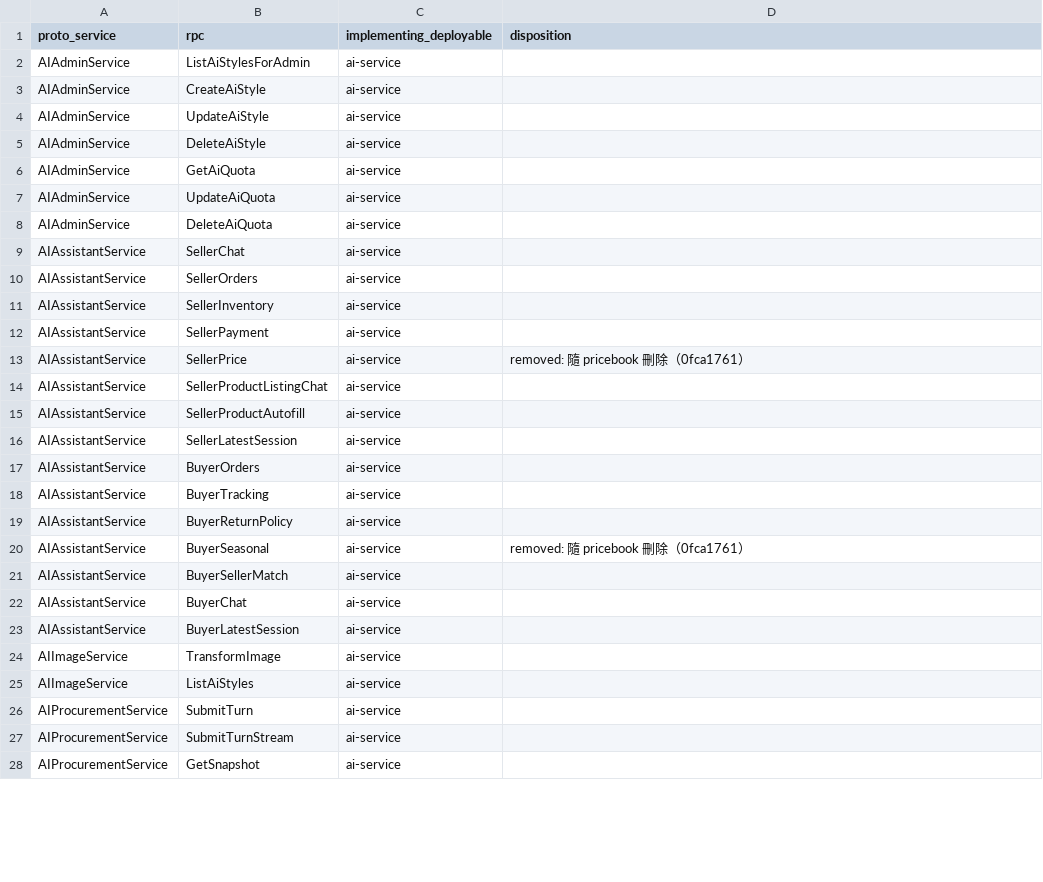
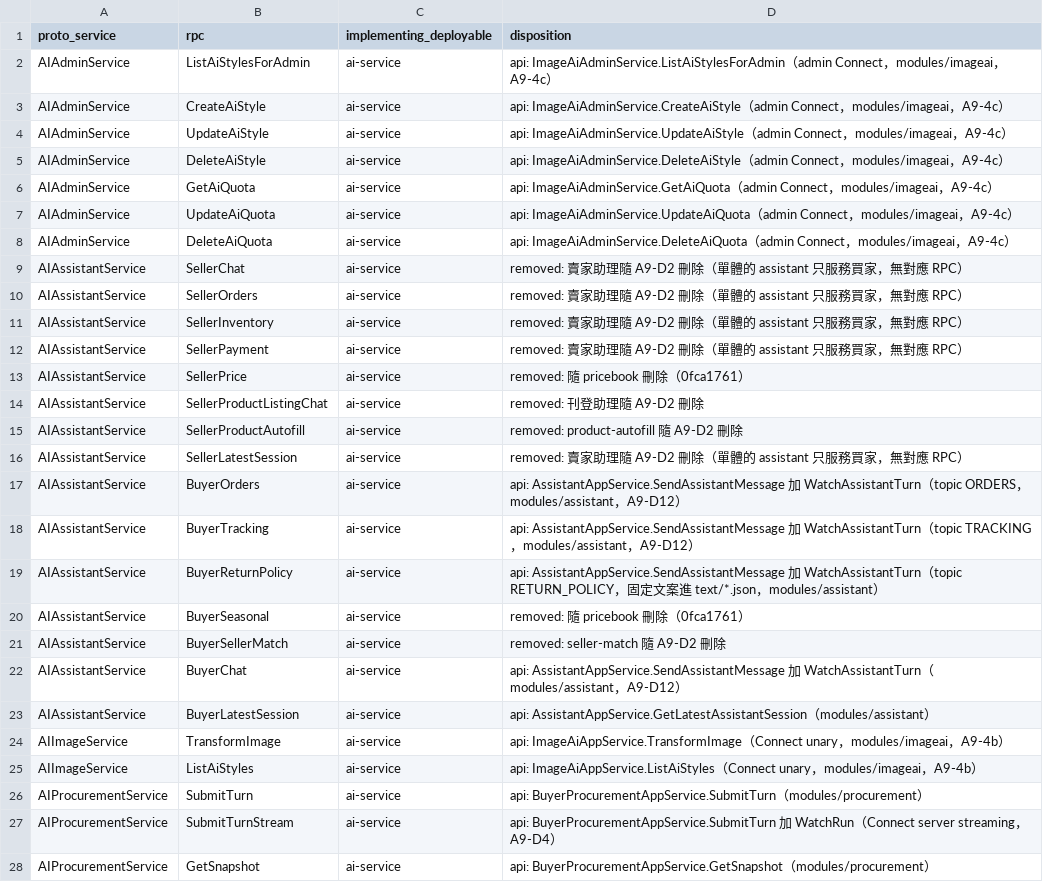
Before and after one commit to Will413028/hawkr, a CSV file: backend/docs/plans/2026-09-24-go-modular-monolith/rpc-servers.csv, drawn as a sheet; only a part is shown; the diff covers the shown part only.

Commit message:
docs(backend): fill ai-service migration dispositions and record A9-6 residue
Every ai-service RPC, the two invite events and the RFQ replica row now carry a disposition, the residue list gains the classified provenance mentions, and the plan and media carry-over notes drop the claims that ai-service is still alive.

```diff
--- a/backend/docs/plans/2026-09-24-go-modular-monolith/rpc-servers.csv
+++ b/backend/docs/plans/2026-09-24-go-modular-monolith/rpc-servers.csv
@@ -1,28 +1,28 @@
 proto_service,rpc,implementing_deployable,disposition
-AIAdminService,ListAiStylesForAdmin,ai-service,
-AIAdminService,CreateAiStyle,ai-service,
-AIAdminService,UpdateAiStyle,ai-service,
-AIAdminService,DeleteAiStyle,ai-service,
-AIAdminService,GetAiQuota,ai-service,
-AIAdminService,UpdateAiQuota,ai-service,
-AIAdminService,DeleteAiQuota,ai-service,
-AIAssistantService,SellerChat,ai-service,
-AIAssistantService,SellerOrders,ai-service,
-AIAssistantService,SellerInventory,ai-service,
-AIAssistantService,SellerPayment,ai-service,
+AIAdminService,ListAiStylesForAdmin,ai-service,api: ImageAiAdminService.ListAiStylesForAdmin（admin Connect，modules/imageai，A9-4c）
+AIAdminService,CreateAiStyle,ai-service,api: ImageAiAdminService.CreateAiStyle（admin Connect，modules/imageai，A9-4c）
+AIAdminService,UpdateAiStyle,ai-service,api: ImageAiAdminService.UpdateAiStyle（admin Connect，modules/imageai，A9-4c）
+AIAdminService,DeleteAiStyle,ai-service,api: ImageAiAdminService.DeleteAiStyle（admin Connect，modules/imageai，A9-4c）
+AIAdminService,GetAiQuota,ai-service,api: ImageAiAdminService.GetAiQuota（admin Connect，modules/imageai，A9-4c）
+AIAdminService,UpdateAiQuota,ai-service,api: ImageAiAdminService.UpdateAiQuota（admin Connect，modules/imageai，A9-4c）
+AIAdminService,DeleteAiQuota,ai-service,api: ImageAiAdminService.DeleteAiQuota（admin Connect，modules/imageai，A9-4c）
+AIAssistantService,SellerChat,ai-service,removed: 賣家助理隨 A9-D2 刪除（單體的 assistant 只服務買家，無對應 RPC）
+AIAssistantService,SellerOrders,ai-service,removed: 賣家助理隨 A9-D2 刪除（單體的 assistant 只服務買家，無對應 RPC）
+AIAssistantService,SellerInventory,ai-service,removed: 賣家助理隨 A9-D2 刪除（單體的 assistant 只服務買家，無對應 RPC）
+AIAssistantService,SellerPayment,ai-service,removed: 賣家助理隨 A9-D2 刪除（單體的 assistant 只服務買家，無對應 RPC）
 AIAssistantService,SellerPrice,ai-service,removed: 隨 pricebook 刪除（0fca1761）
-AIAssistantService,SellerProductListingChat,ai-service,
-AIAssistantService,SellerProductAutofill,ai-service,
-AIAssistantService,SellerLatestSession,ai-service,
-AIAssistantService,BuyerOrders,ai-service,
-AIAssistantService,BuyerTracking,ai-service,
-AIAssistantService,BuyerReturnPolicy,ai-service,
+AIAssistantService,SellerProductListingChat,ai-service,removed: 刊登助理隨 A9-D2 刪除
+AIAssistantService,SellerProductAutofill,ai-service,removed: product-autofill 隨 A9-D2 刪除
+AIAssistantService,SellerLatestSession,ai-service,removed: 賣家助理隨 A9-D2 刪除（單體的 assistant 只服務買家，無對應 RPC）
+AIAssistantService,BuyerOrders,ai-service,api: AssistantAppService.SendAssistantMessage 加 WatchAssistantTurn（topic ORDERS，modules/assistant，A9-D12）
+AIAssistantService,BuyerTracking,ai-service,api: AssistantAppService.SendAssistantMessage 加 WatchAssistantTurn（topic TRACKING，modules/assistant，A9-D12）
+AIAssistantService,BuyerReturnPolicy,ai-service,api: AssistantAppService.SendAssistantMessage 加 WatchAssistantTurn（topic RETURN_POLICY，固定文案進 text/*.json，modules/assistant）
 AIAssistantService,BuyerSeasonal,ai-service,removed: 隨 pricebook 刪除（0fca1761）
-AIAssistantService,BuyerSellerMatch,ai-service,
-AIAssistantService,BuyerChat,ai-service,
-AIAssistantService,BuyerLatestSession,ai-service,
-AIImageService,TransformImage,ai-service,
-AIImageService,ListAiStyles,ai-service,
-AIProcurementService,SubmitTurn,ai-service,
-AIProcurementService,SubmitTurnStream,ai-service,
-AIProcurementService,GetSnapshot,ai-service,
+AIAssistantService,BuyerSellerMatch,ai-service,removed: seller-match 隨 A9-D2 刪除
+AIAssistantService,BuyerChat,ai-service,api: AssistantAppService.SendAssistantMessage 加 WatchAssistantTurn（modules/assistant，A9-D12）
+AIAssistantService,BuyerLatestSession,ai-service,api: AssistantAppService.GetLatestAssistantSession（modules/assistant）
+AIImageService,TransformImage,ai-service,api: ImageAiAppService.TransformImage（Connect unary，modules/imageai，A9-4b）
+AIImageService,ListAiStyles,ai-service,api: ImageAiAppService.ListAiStyles（Connect unary，modules/imageai，A9-4b）
+AIProcurementService,SubmitTurn,ai-service,api: BuyerProcurementAppService.SubmitTurn（modules/procurement）
+AIProcurementService,SubmitTurnStream,ai-service,api: BuyerProcurementAppService.SubmitTurn 加 WatchRun（Connect server streaming，A9-D4）
+AIProcurementService,GetSnapshot,ai-service,api: BuyerProcurementAppService.GetSnapshot（modules/procurement）
```
Also changed, not shown: 34 edited cells elsewhere in this file, backend/docs/plans/2026-09-24-go-modular-monolith/events.csv, backend/docs/plans/2026-09-24-go-modular-monolith/replicas.csv, 3 other files.
